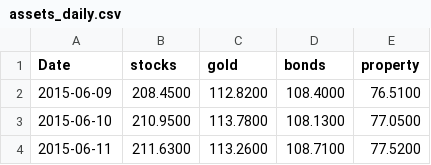
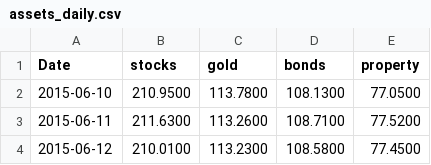
Before and after one commit to stephanlivera/btc-pl, a CSV file: assets_daily.csv, drawn as a sheet; only a part is shown; the shorter side is filled out with more unchanged rows; the diff names each change by its address in the sheet, - before the commit and + after, or states it on an @@ line.

```diff
--- a/assets_daily.csv
+++ b/assets_daily.csv
-row 2: 2015-06-09 | 208.4500 | 112.8200 | 108.4000 | 76.5100
```
Also changed, not shown: btc_daily.csv.
